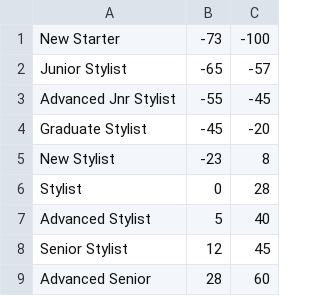
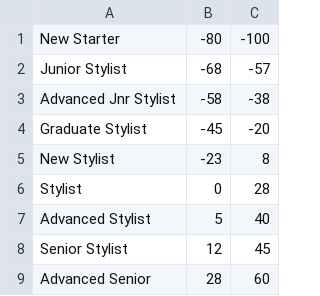
Before and after one commit to araquach/pk20, a CSV file: data/csv/levels/levels.csv, drawn as a sheet.

Commit message:
Added new level

```diff
--- a/data/csv/levels/levels.csv
+++ b/data/csv/levels/levels.csv
@@ -1,4 +1,4 @@
-New Starter,-73,-100
-Junior Stylist,-65,-57
-Advanced Jnr Stylist,-55,-45
+New Starter,-80,-100
+Junior Stylist,-68,-57
+Advanced Jnr Stylist,-58,-38
 Graduate Stylist,-45,-20
```
Also changed, not shown: 3 other files.
